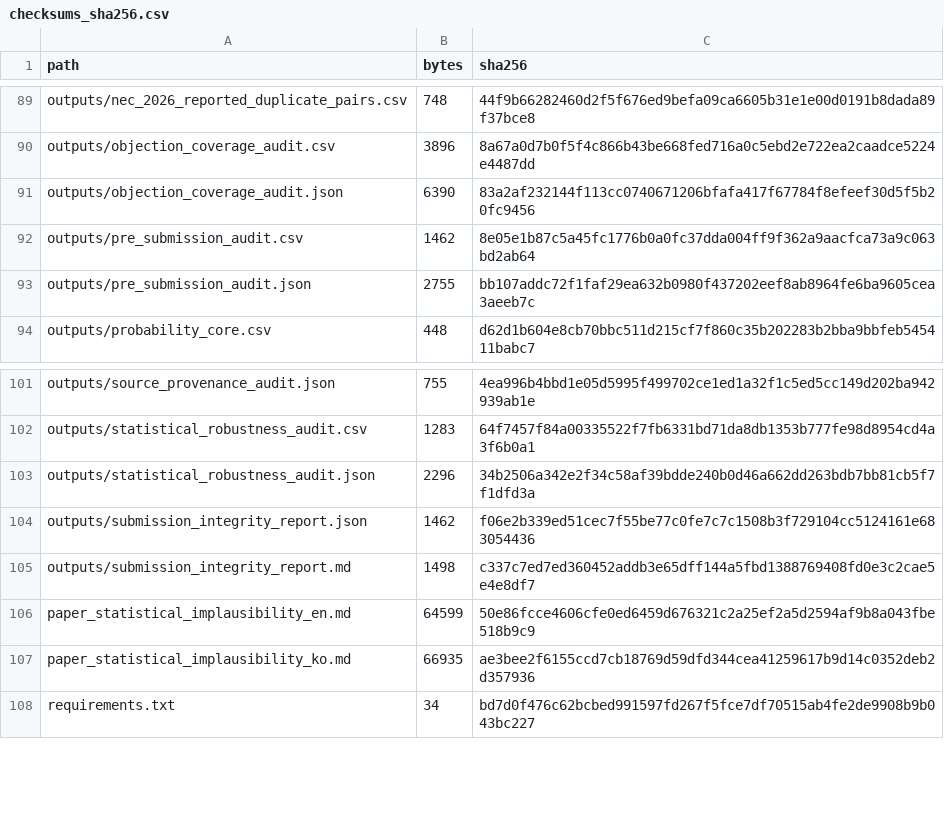
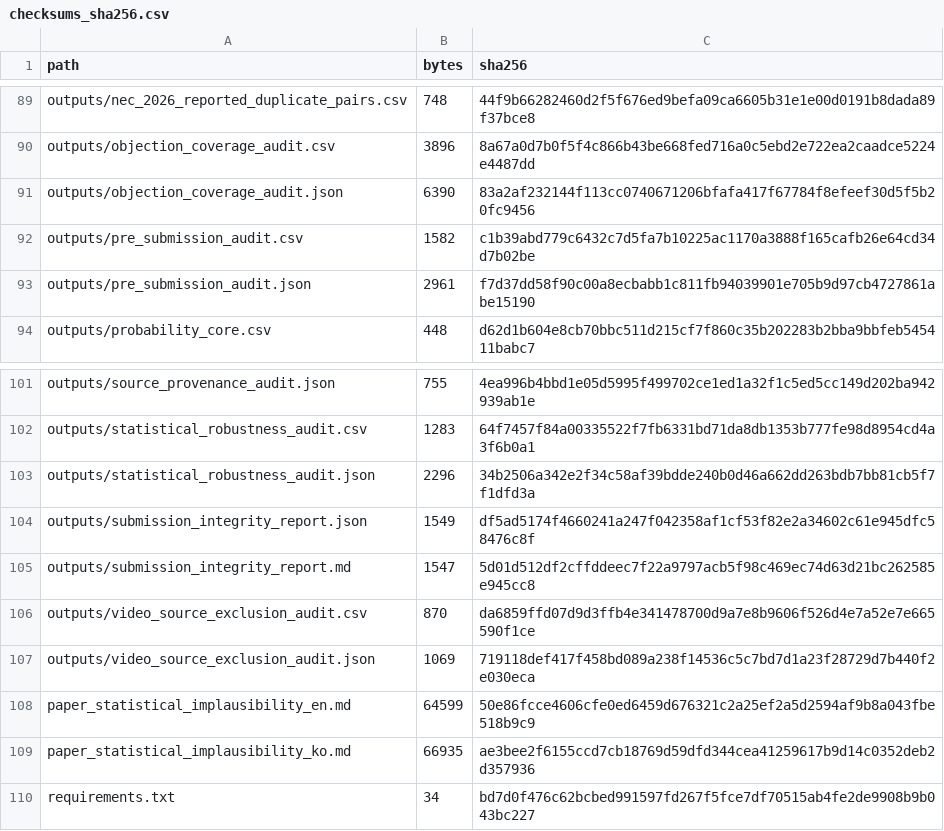
Before and after one commit to junho0331s/election-duplicate-statistical-review, a CSV file: outputs/checksums_sha256.csv, drawn as a sheet; only a part is shown, gaps mark what is left out; the diff covers the shown part only.

Commit message:
Add video source exclusion audit

```diff
--- a/outputs/checksums_sha256.csv
+++ b/outputs/checksums_sha256.csv
@@ -91,4 +91,4 @@ outputs/objection_coverage_audit.csv,3896,8a67a0d7b0f5f4c866b43be668fed716a0c5eb
 outputs/objection_coverage_audit.json,6390,83a2af232144f113cc0740671206bfafa417f67784f8efeef30d5f5b20fc9456
-outputs/pre_submission_audit.csv,1462,8e05e1b87c5a45fc1776b0a0fc37dda004ff9f362a9aacfca73a9c063bd2ab64
-outputs/pre_submission_audit.json,2755,bb107addc72f1faf29ea632b0980f437202eef8ab8964fe6ba9605cea3aeeb7c
+outputs/pre_submission_audit.csv,1582,c1b39abd779c6432c7d5fa7b10225ac1170a3888f165cafb26e64cd34d7b02be
+outputs/pre_submission_audit.json,2961,f7d37dd58f90c00a8ecbabb1c811fb94039901e705b9d97cb4727861abe15190
 outputs/probability_core.csv,448,d62d1b604e8cb70bbc511d215cf7f860c35b202283b2bba9bbfeb545411babc7
@@ -103,4 +103,6 @@ outputs/statistical_robustness_audit.csv,1283,64f7457f84a00335522f7fb6331bd71da8
 outputs/statistical_robustness_audit.json,2296,34b2506a342e2f34c58af39bdde240b0d46a662dd263bdb7bb81cb5f7f1dfd3a
-outputs/submission_integrity_report.json,1462,f06e2b339ed51cec7f55be77c0fe7c7c1508b3f729104cc5124161e683054436
-outputs/submission_integrity_report.md,1498,c337c7ed7ed360452addb3e65dff144a5fbd1388769408fd0e3c2cae5e4e8df7
+outputs/submission_integrity_report.json,1549,df5ad5174f4660241a247f042358af1cf53f82e2a34602c61e945dfc58476c8f
+outputs/submission_integrity_report.md,1547,5d01d512df2cffddeec7f22a9797acb5f98c469ec74d63d21bc262585e945cc8
+outputs/video_source_exclusion_audit.csv,870,da6859ffd07d9d3ffb4e341478700d9a7e8b9606f526d4e7a52e7e665590f1ce
+outputs/video_source_exclusion_audit.json,1069,719118def417f458bd089a238f14536c5c7bd7d1a23f28729d7b440f2e030eca
 paper_statistical_implausibility_en.md,64599,50e86fcce4606cfe0ed6459d676321c2a25ef2a5d2594af9b8a043fbe518b9c9
```
Also changed, not shown: 1 added row and 20 edited cells elsewhere in this file, outputs/pre_submission_audit.csv, 21 other files.
